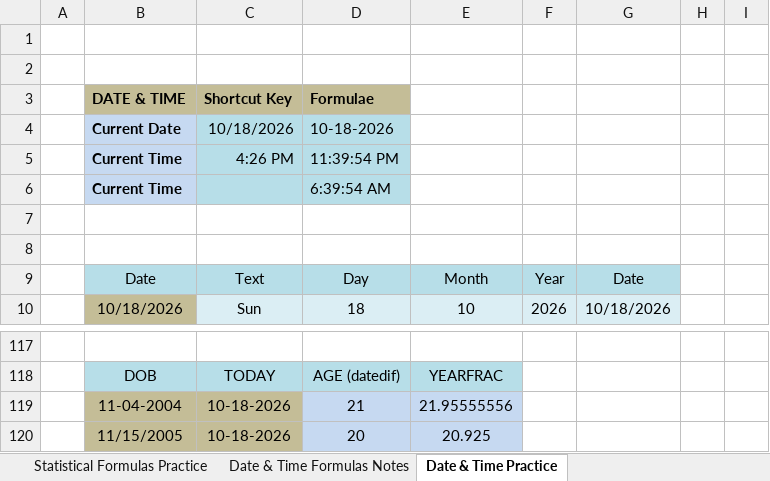
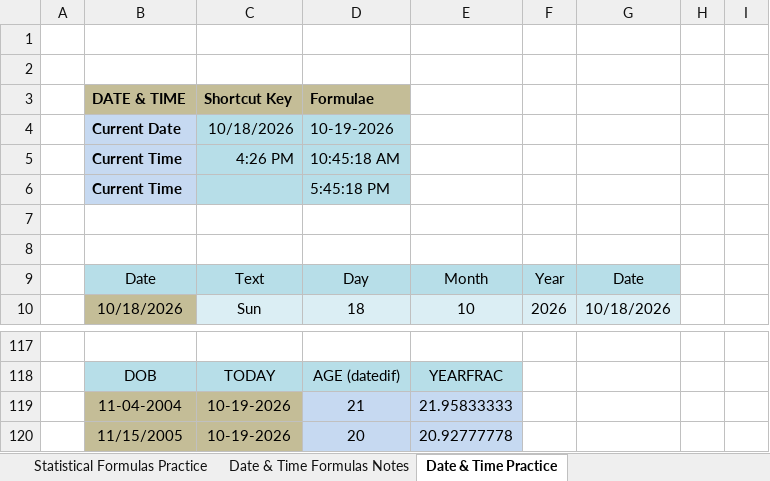
Before and after one commit to oneeb-arif/data-analyst-journey, an Excel workbook: Excel/Day 09/Excel-Practice-(Day-09).xlsx, sheet Date & Time Practice, drawn as a sheet; only a part is shown, gaps mark what is left out; values as stored, in another font and other column widths than the file's, no borders; the diff covers the shown part only; the diff names each change by its address in the sheet, - before the commit and + after, or states it on an @@ line.

```diff
--- a/Excel/Day 09/Excel-Practice-(Day-09).xlsx (sheet Date & Time Practice)
+++ b/Excel/Day 09/Excel-Practice-(Day-09).xlsx (sheet Date & Time Practice)
-D4: 10-18-2026
+D4: 10-19-2026
-D5: 11:39:54 PM
+D5: 10:45:18 AM
-D6: 6:39:54 AM
+D6: 5:45:18 PM
-C119:C120: 10-18-2026
+C119:C120: 10-19-2026
-E119: 21.95555556
+E119: 21.95833333
-E120: 20.925
+E120: 20.92777778
```
Also changed, not shown: 18 added rows and 18 removed rows elsewhere in this sheet, sheet Statistical Formulas Practice, sheet Mark Sheet, sheet Paste Special With Find&Replace, 4 other files.
